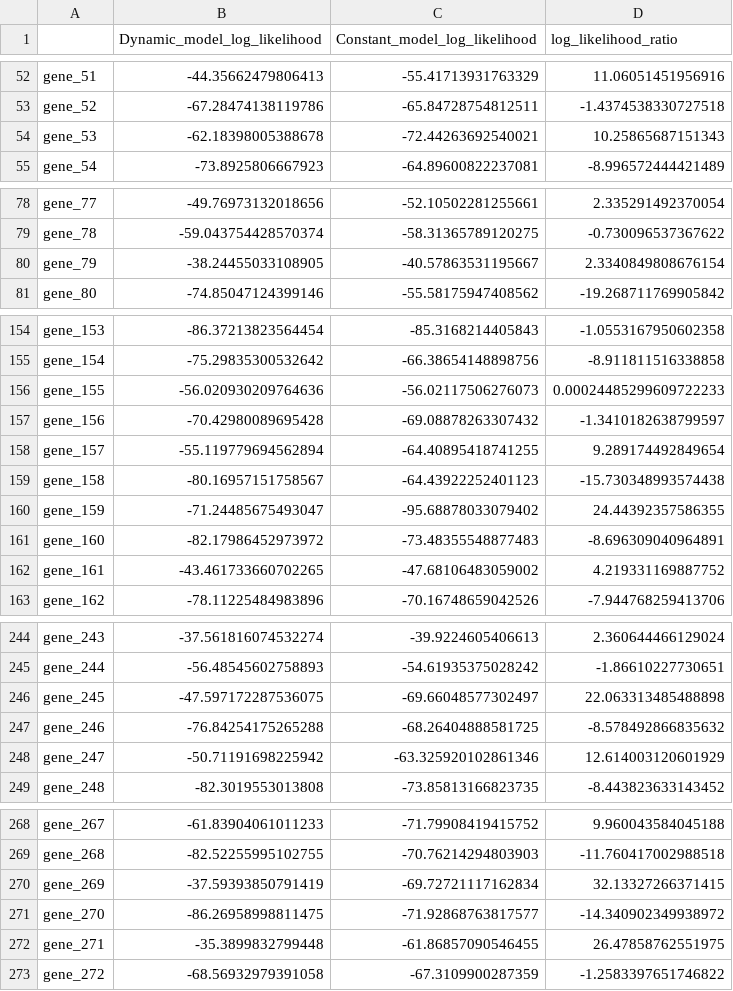
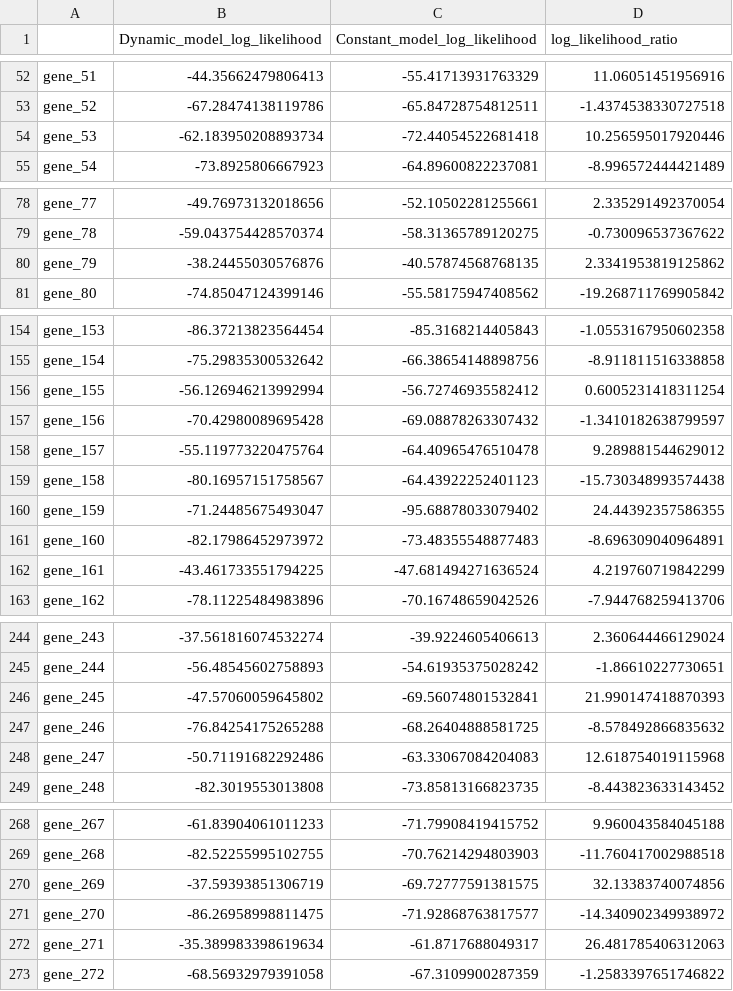
Before and after one commit to ManchesterBioinference/GPcounts, a CSV file: notebooks/Bulk simulation /ll_Negative_binomial_low_counts_low_dispersion_non_differentially_expressed_genes_DE_non_DE_genes.csv, drawn as a sheet; only a part is shown, gaps mark what is left out; the diff covers the shown part only.

```diff
--- a/notebooks/Bulk simulation /ll_Negative_binomial_low_counts_low_dispersion_non_differentially_expressed_genes_DE_non_DE_genes.csv
+++ b/notebooks/Bulk simulation /ll_Negative_binomial_low_counts_low_dispersion_non_differentially_expressed_genes_DE_non_DE_genes.csv
@@ -53,3 +53,3 @@ gene_51,-44.35662479806413,-55.41713931763329,11.06051451956916
 gene_52,-67.28474138119786,-65.84728754812511,-1.4374538330727518
-gene_53,-62.18398005388678,-72.44263692540021,10.25865687151343
+gene_53,-62.183950208893734,-72.44054522681418,10.256595017920446
 gene_54,-73.8925806667923,-64.89600822237081,-8.996572444421489
@@ -79,3 +79,3 @@ gene_77,-49.76973132018656,-52.10502281255661,2.335291492370054
 gene_78,-59.043754428570374,-58.31365789120275,-0.730096537367622
-gene_79,-38.24455033108905,-40.57863531195667,2.3340849808676154
+gene_79,-38.24455030576876,-40.57874568768135,2.3341953819125862
 gene_80,-74.85047124399146,-55.58175947408562,-19.268711769905842
@@ -155,5 +155,5 @@ gene_153,-86.37213823564454,-85.3168214405843,-1.0553167950602358
 gene_154,-75.29835300532642,-66.38654148898756,-8.911811516338858
-gene_155,-56.020930209764636,-56.02117506276073,0.00024485299609722233
+gene_155,-56.126946213992994,-56.72746935582412,0.6005231418311254
 gene_156,-70.42980089695428,-69.08878263307432,-1.3410182638799597
-gene_157,-55.119779694562894,-64.40895418741255,9.289174492849654
+gene_157,-55.119773220475764,-64.40965476510478,9.289881544629012
 gene_158,-80.16957151758567,-64.43922252401123,-15.730348993574438
@@ -161,3 +161,3 @@ gene_159,-71.24485675493047,-95.68878033079402,24.44392357586355
 gene_160,-82.17986452973972,-73.48355548877483,-8.696309040964891
-gene_161,-43.461733660702265,-47.68106483059002,4.219331169887752
+gene_161,-43.461733551794225,-47.681494271636524,4.219760719842299
 gene_162,-78.11225484983896,-70.16748659042526,-7.944768259413706
@@ -245,5 +245,5 @@ gene_243,-37.561816074532274,-39.9224605406613,2.360644466129024
 gene_244,-56.48545602758893,-54.61935375028242,-1.86610227730651
-gene_245,-47.597172287536075,-69.66048577302497,22.063313485488898
+gene_245,-47.57060059645802,-69.56074801532841,21.990147418870393
 gene_246,-76.84254175265288,-68.26404888581725,-8.578492866835632
-gene_247,-50.71191698225942,-63.325920102861346,12.614003120601929
+gene_247,-50.71191682292486,-63.33067084204083,12.618754019115968
 gene_248,-82.3019553013808,-73.85813166823735,-8.443823633143452
@@ -269,5 +269,5 @@ gene_267,-61.83904061011233,-71.79908419415752,9.960043584045188
 gene_268,-82.52255995102755,-70.76214294803903,-11.760417002988518
-gene_269,-37.59393850791419,-69.72721117162834,32.13327266371415
+gene_269,-37.59393851306719,-69.72777591381575,32.13383740074856
 gene_270,-86.26958998811475,-71.92868763817577,-14.340902349938972
-gene_271,-35.3899832799448,-61.86857090546455,26.47858762551975
+gene_271,-35.389983398619634,-61.8717688049317,26.481785406312063
 gene_272,-68.56932979391058,-67.3109900287359,-1.2583397651746822
```
Also changed, not shown: 42 edited cells elsewhere in this file, notebooks/Bulk simulation /ll_Gaussian_low_counts_low_dispersion_non_differentially_expressed_genes_DE_non_DE_genes.csv, notebooks/fission_dataset/ll_Gaussian_fission_normalized_counts_scaled.csv, 31 other files.
